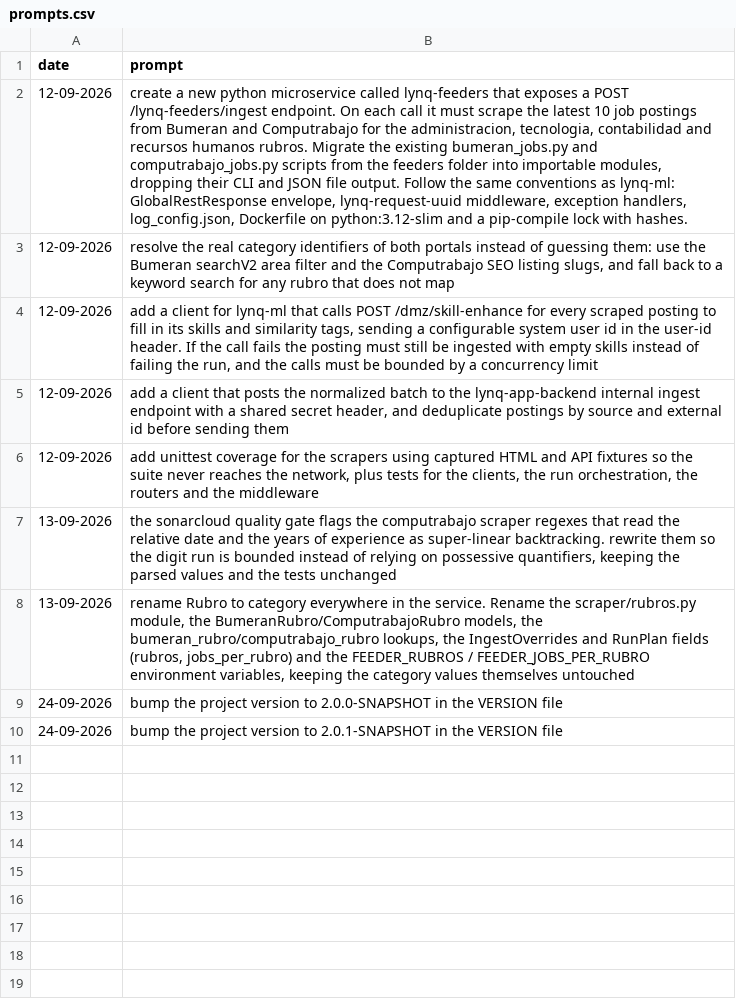
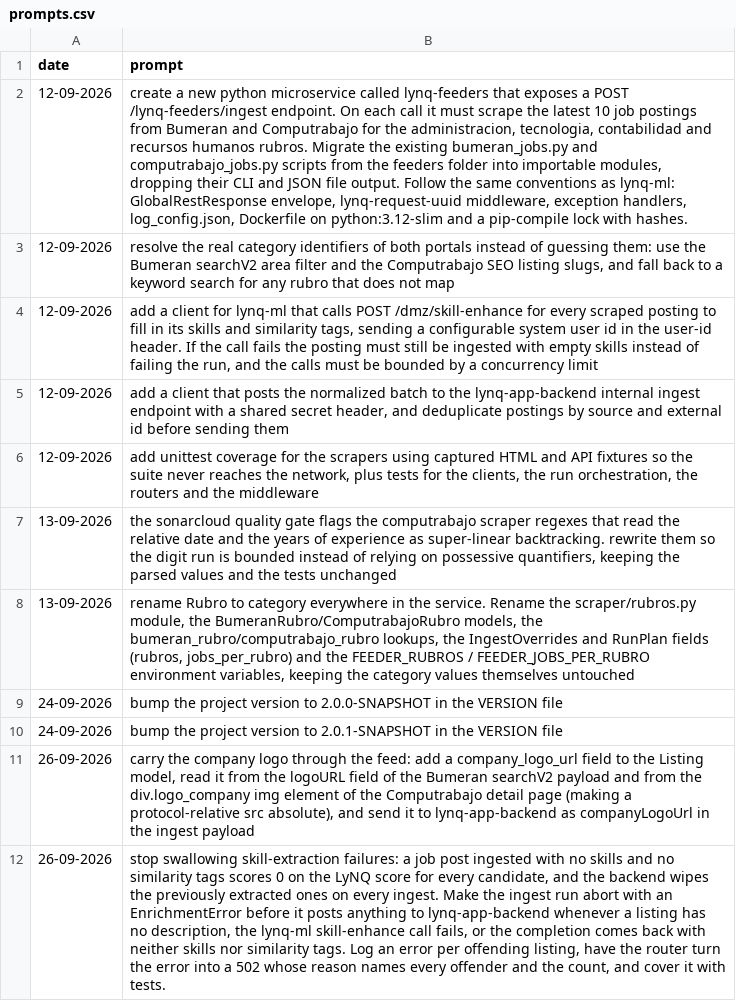
Before and after one commit to MatLock/UdeSA-lynq, a CSV file: lynq-feeders/prompt-documentation/prompts.csv, drawn as a sheet; the diff names each change by its address in the sheet, - before the commit and + after, or states it on an @@ line.

Commit message:
[lynq-feeders]: fail the run when skill extraction fails, and carry the company logo
- abort the ingest with a 502 naming every offending listing instead of storing job
  posts with no skills: those score 0 on the LyNQ score for every candidate, and the
  backend wipes the skills a previous run had extracted
- read the company logo from the Bumeran searchV2 payload and the Computrabajo detail
  page, and send it as companyLogoUrl

```diff
--- a/lynq-feeders/prompt-documentation/prompts.csv
+++ b/lynq-feeders/prompt-documentation/prompts.csv
+row 11: 26-09-2026 | carry the company logo through the feed: add a company_logo_url field to the Listing model, read it from the logoURL field of the Bumeran searchV2 payload and from the div.logo_company img element of the Computrabajo detail page (making a protocol-relative src absolute), and send it to lynq-app-backend as companyLogoUrl in the ingest payload
+row 12: 26-09-2026 | stop swallowing skill-extraction failures: a job post ingested with no skills and no similarity tags scores 0 on the LyNQ score for every candidate, and the backend wipes the previously extracted ones on every ingest. Make the ingest run abort with an EnrichmentError before it posts anything to lynq-app-backend whenever a listing has no description, the lynq-ml skill-enhance call fails, or the completion comes back with neither skills nor similarity tags. Log an error per offending listing, have the router turn the error into a 502 whose reason names every offender and the count, and cover it with tests.
```
Also changed, not shown: 13 other files.
